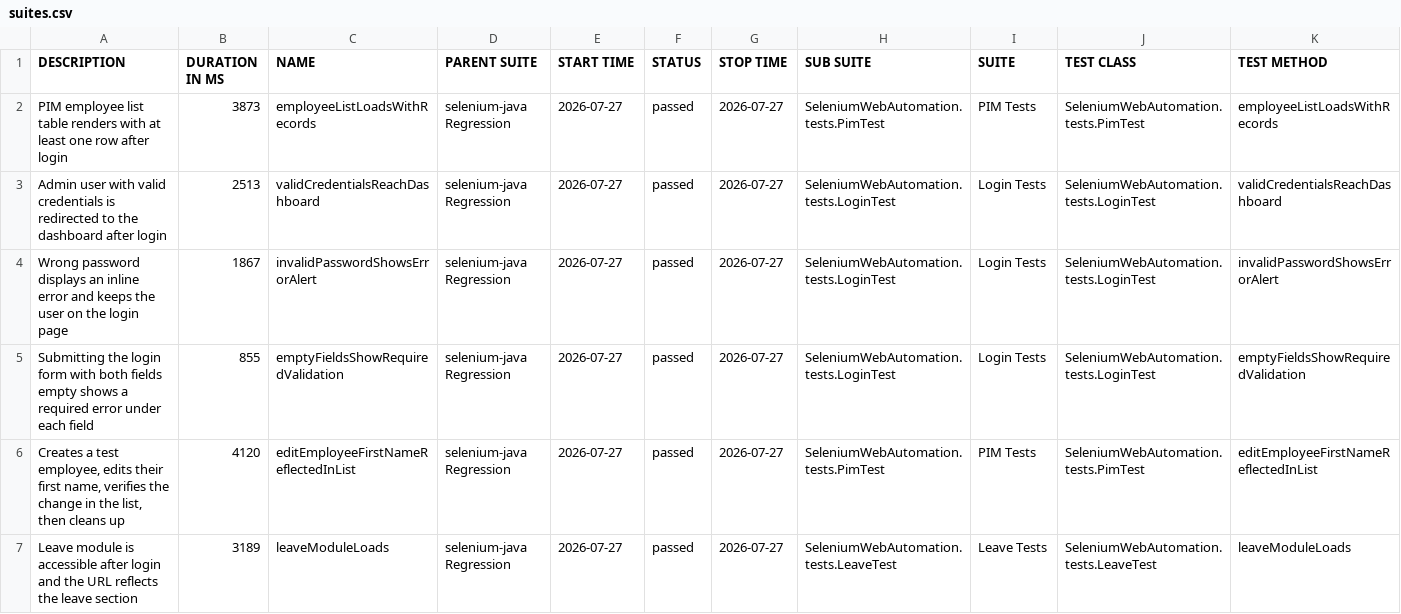
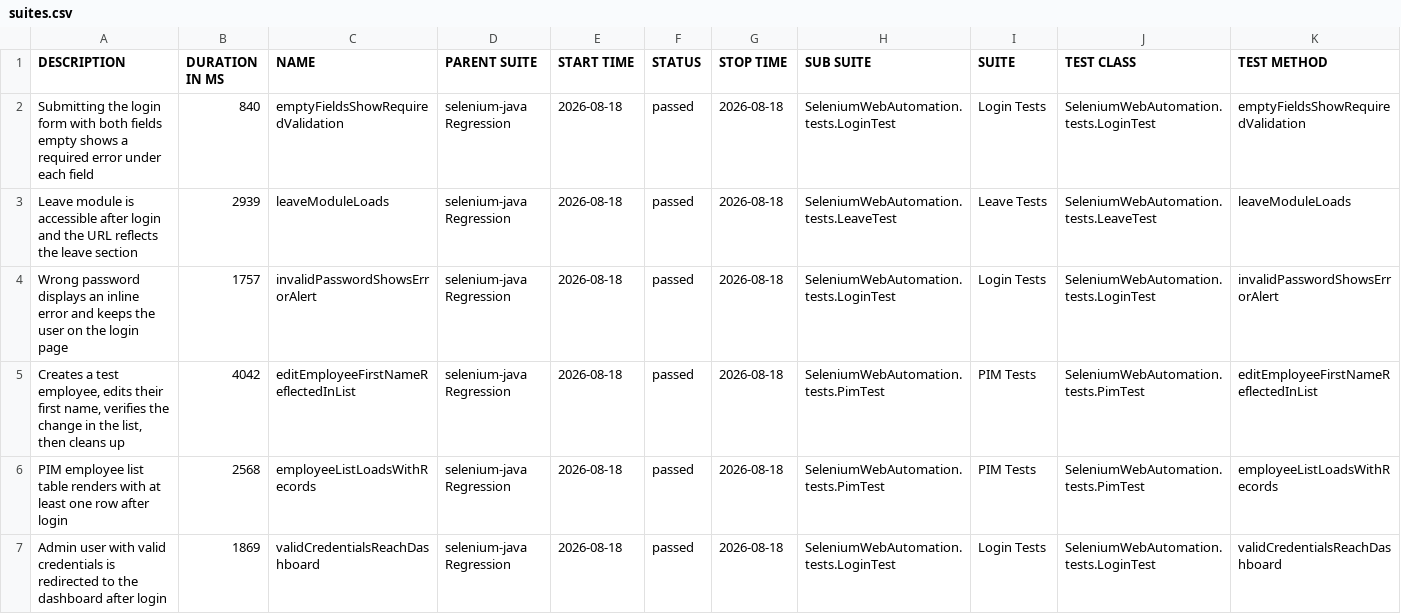
Before and after one commit to EnesAkyel/selenium-java, a CSV file: data/suites.csv, drawn as a sheet.

```diff
--- a/data/suites.csv
+++ b/data/suites.csv
@@ -1,7 +1,7 @@
 "DESCRIPTION","DURATION IN MS","NAME","PARENT SUITE","START TIME","STATUS","STOP TIME","SUB SUITE","SUITE","TEST CLASS","TEST METHOD"
-"PIM employee list table renders with at least one row after login","3873","employeeListLoadsWithRecords","selenium-java Regression","2026-07-27","passed","2026-07-27","SeleniumWebAutomation.tests.PimTest","PIM Tests","SeleniumWebAutomation.tests.PimTest","employeeListLoadsWithRecords"
-"Admin user with valid credentials is redirected to the dashboard after login","2513","validCredentialsReachDashboard","selenium-java Regression","2026-07-27","passed","2026-07-27","SeleniumWebAutomation.tests.LoginTest","Login Tests","SeleniumWebAutomation.tests.LoginTest","validCredentialsReachDashboard"
-"Wrong password displays an inline error and keeps the user on the login page","1867","invalidPasswordShowsErrorAlert","selenium-java Regression","2026-07-27","passed","2026-07-27","SeleniumWebAutomation.tests.LoginTest","Login Tests","SeleniumWebAutomation.tests.LoginTest","invalidPasswordShowsErrorAlert"
-"Submitting the login form with both fields empty shows a required error under each field","855","emptyFieldsShowRequiredValidation","selenium-java Regression","2026-07-27","passed","2026-07-27","SeleniumWebAutomation.tests.LoginTest","Login Tests","SeleniumWebAutomation.tests.LoginTest","emptyFieldsShowRequiredValidation"
-"Creates a test employee, edits their first name, verifies the change in the list, then cleans up","4120","editEmployeeFirstNameReflectedInList","selenium-java Regression","2026-07-27","passed","2026-07-27","SeleniumWebAutomation.tests.PimTest","PIM Tests","SeleniumWebAutomation.tests.PimTest","editEmployeeFirstNameReflectedInList"
-"Leave module is accessible after login and the URL reflects the leave section","3189","leaveModuleLoads","selenium-java Regression","2026-07-27","passed","2026-07-27","SeleniumWebAutomation.tests.LeaveTest","Leave Tests","SeleniumWebAutomation.tests.LeaveTest","leaveModuleLoads"
+"Submitting the login form with both fields empty shows a required error under each field","840","emptyFieldsShowRequiredValidation","selenium-java Regression","2026-08-18","passed","2026-08-18","SeleniumWebAutomation.tests.LoginTest","Login Tests","SeleniumWebAutomation.tests.LoginTest","emptyFieldsShowRequiredValidation"
+"Leave module is accessible after login and the URL reflects the leave section","2939","leaveModuleLoads","selenium-java Regression","2026-08-18","passed","2026-08-18","SeleniumWebAutomation.tests.LeaveTest","Leave Tests","SeleniumWebAutomation.tests.LeaveTest","leaveModuleLoads"
+"Wrong password displays an inline error and keeps the user on the login page","1757","invalidPasswordShowsErrorAlert","selenium-java Regression","2026-08-18","passed","2026-08-18","SeleniumWebAutomation.tests.LoginTest","Login Tests","SeleniumWebAutomation.tests.LoginTest","invalidPasswordShowsErrorAlert"
+"Creates a test employee, edits their first name, verifies the change in the list, then cleans up","4042","editEmployeeFirstNameReflectedInList","selenium-java Regression","2026-08-18","passed","2026-08-18","SeleniumWebAutomation.tests.PimTest","PIM Tests","SeleniumWebAutomation.tests.PimTest","editEmployeeFirstNameReflectedInList"
+"PIM employee list table renders with at least one row after login","2568","employeeListLoadsWithRecords","selenium-java Regression","2026-08-18","passed","2026-08-18","SeleniumWebAutomation.tests.PimTest","PIM Tests","SeleniumWebAutomation.tests.PimTest","employeeListLoadsWithRecords"
+"Admin user with valid credentials is redirected to the dashboard after login","1869","validCredentialsReachDashboard","selenium-java Regression","2026-08-18","passed","2026-08-18","SeleniumWebAutomation.tests.LoginTest","Login Tests","SeleniumWebAutomation.tests.LoginTest","validCredentialsReachDashboard"
```
Also changed, not shown: data/behaviors.csv, 36 other files.
